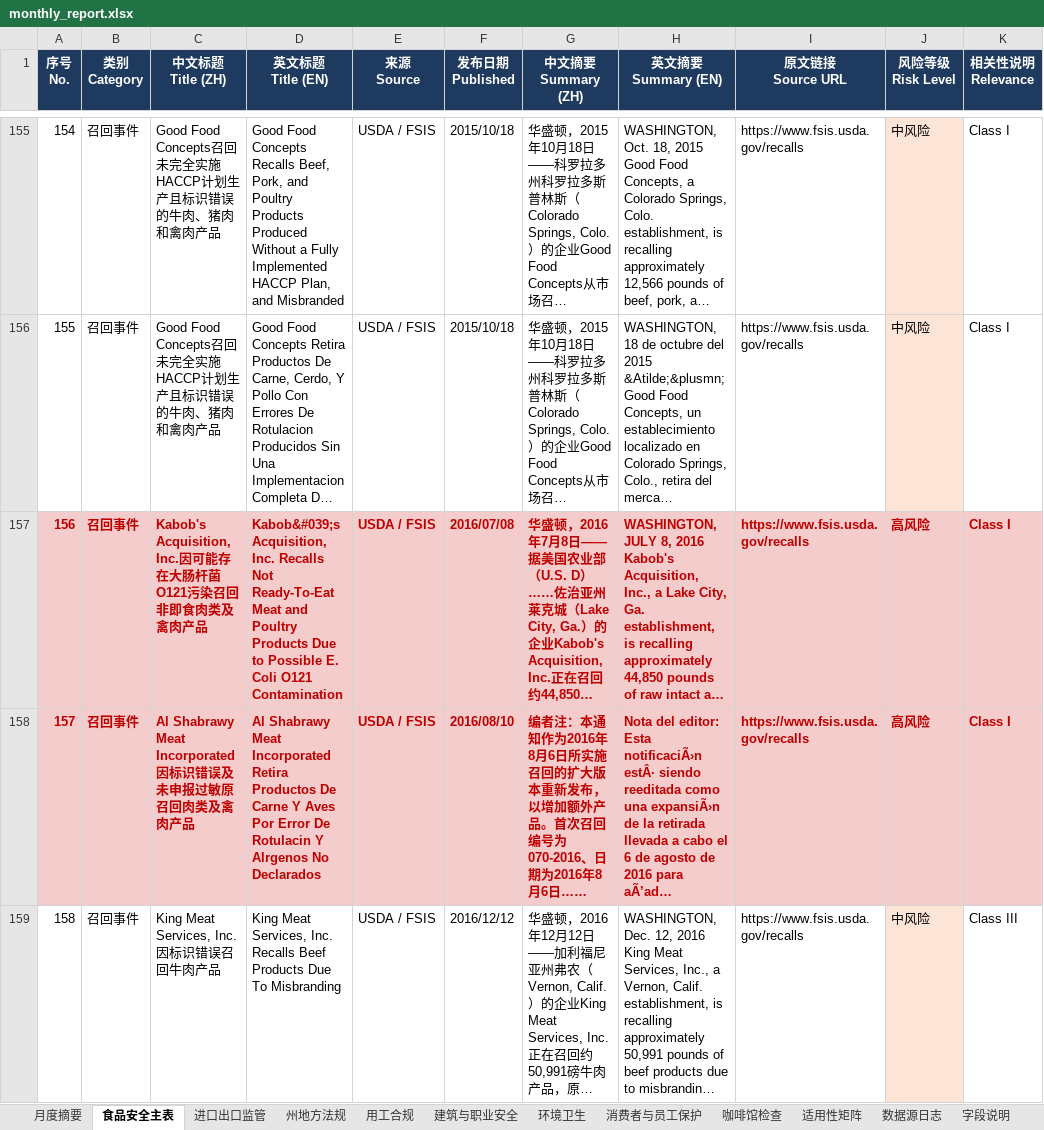
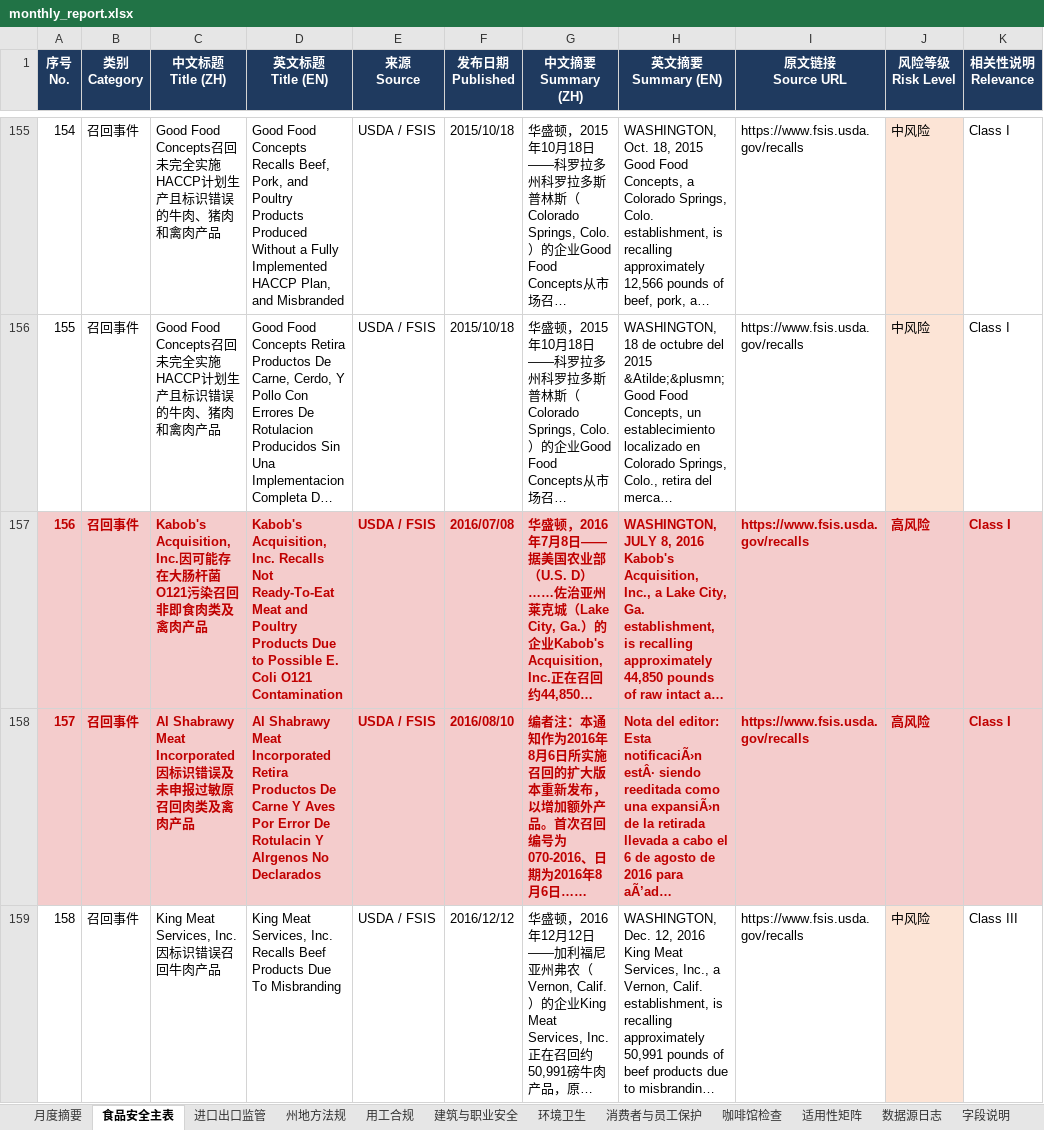
Before and after one commit to xiangyuzeng/qa_dashboard, an Excel workbook: public/exports/monthly_report.xlsx, sheet 食品安全主表, drawn as a sheet; only a part is shown, gaps mark what is left out; long unchanged cells end in …; values as stored, in another font and other column widths than the file's, no borders; the diff covers the shown part only; the diff names each change by its address in the sheet, - before the commit and + after, or states it on an @@ line.

```diff
--- a/public/exports/monthly_report.xlsx (sheet 食品安全主表)
+++ b/public/exports/monthly_report.xlsx (sheet 食品安全主表)
-D157 (英文标题 Title (EN)): Kabob&#039;s Acquisition, Inc.…
+D157 (英文标题 Title (EN)): Kabob's Acquisition, Inc.…
```
Also changed, not shown: 6 edited cells elsewhere in this sheet, sheet 咖啡馆检查, sheet 月度摘要, sheet 数据源日志, 17 other files.
